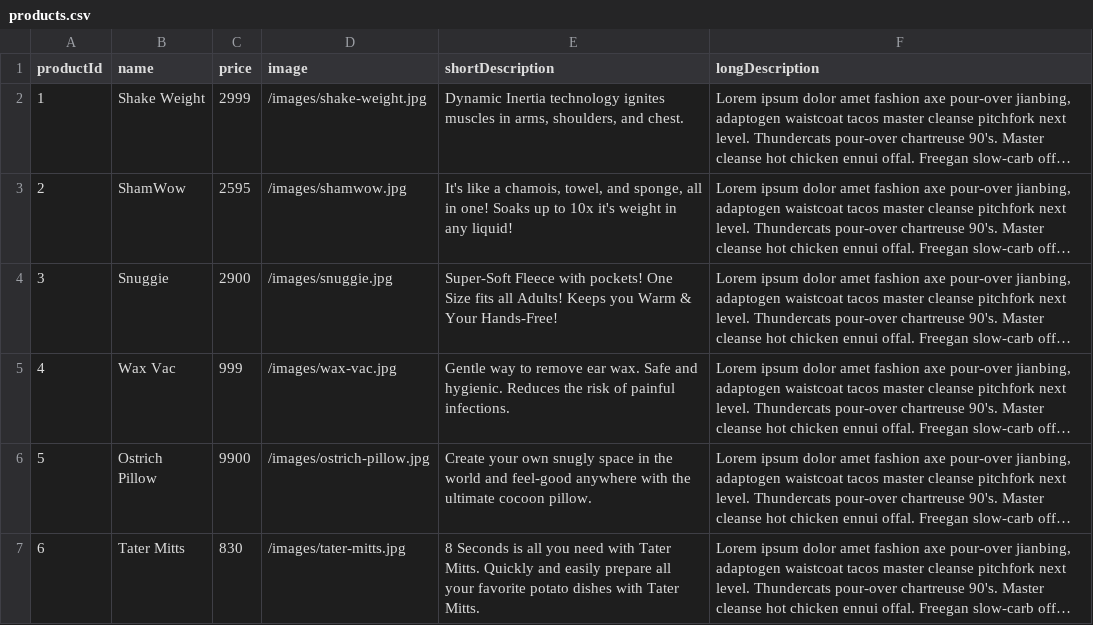
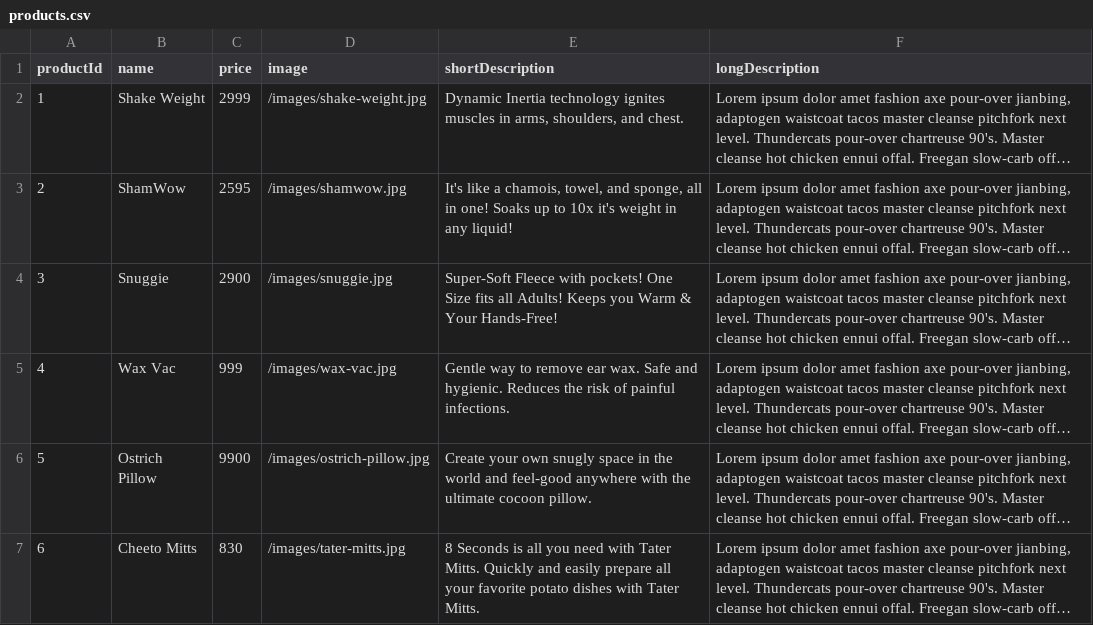
Before and after one commit to AndrewLo42/wicked-pedals, a CSV file: products.csv, drawn as a sheet; long unchanged cells end in …; the diff names each change by its address in the sheet, - before the commit and + after, or states it on an @@ line.

```diff
--- a/products.csv
+++ b/products.csv
-B7 (name): Tater Mitts
+B7 (name): Cheeto Mitts
```
Also changed, not shown: 7 other files.
